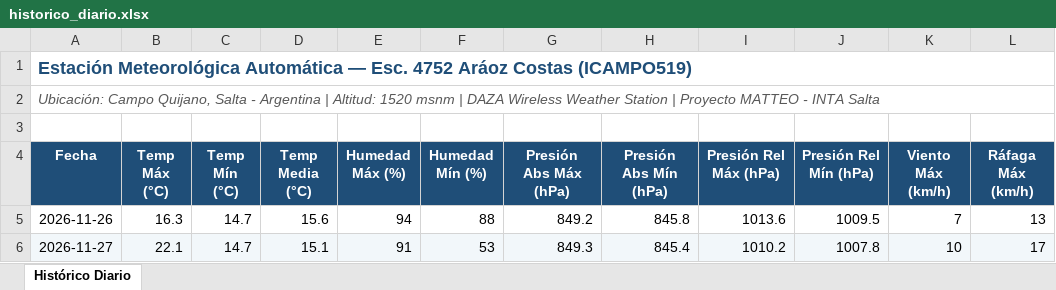
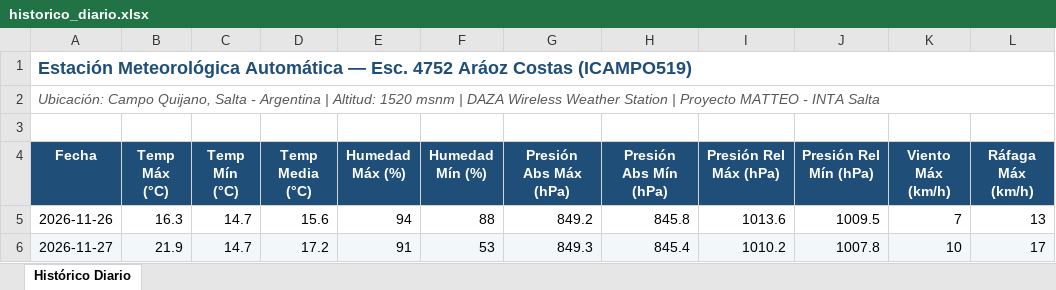
Before and after one commit to intasalta/ema_esc4752, an Excel workbook: historico_diario.xlsx, sheet Histórico Diario, drawn as a sheet; only a part is shown; values as stored, in another font and other column widths than the file's, no borders; the diff names each change by its address in the sheet, - before the commit and + after, or states it on an @@ line.

```diff
--- a/historico_diario.xlsx (sheet Histórico Diario)
+++ b/historico_diario.xlsx (sheet Histórico Diario)
-B6 (Temp Máx (°C)): 22.1
+B6 (Temp Máx (°C)): 21.9
-D6 (Temp Media (°C)): 15.1
+D6 (Temp Media (°C)): 17.2
```
Also changed, not shown: 4 other files.
